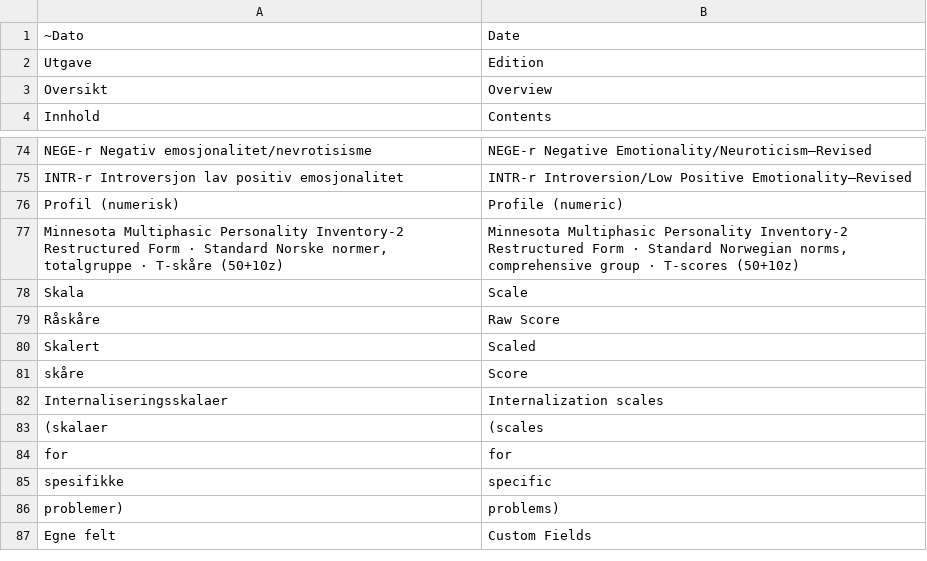
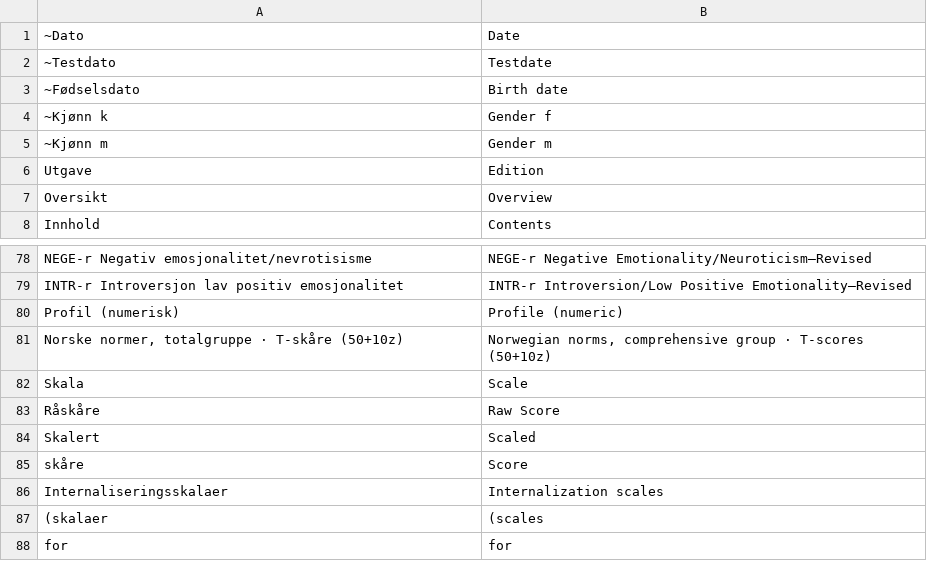
Before and after one commit to rolfmblindgren/MMPI, a CSV file: dict.csv, drawn as a sheet; only a part is shown, gaps mark what is left out; the shorter side is filled out with more unchanged rows.

Commit message:
Changes

```diff
--- a/dict.csv
+++ b/dict.csv
@@ -1,2 +1,6 @@
 ~Dato,Date
+~Testdato,Testdate
+~Fødselsdato,Birth date
+~Kjønn k,Gender f
+~Kjønn m,Gender m
 Utgave,Edition
@@ -76,3 +80,3 @@ INTR-r Introversjon lav positiv emosjonalitet,INTR-r Introversion/Low Positive E
 Profil (numerisk),Profile (numeric)
-"Minnesota Multiphasic Personality Inventory-2 Restructured Form · Standard Norske normer, totalgruppe · T-skåre (50+10z)","Minnesota Multiphasic Personality Inventory-2 Restructured Form · Standard Norwegian norms, comprehensive group · T-scores (50+10z)"
+"Norske normer, totalgruppe · T-skåre (50+10z)","Norwegian norms, comprehensive group · T-scores (50+10z)"
 Skala,Scale
```
